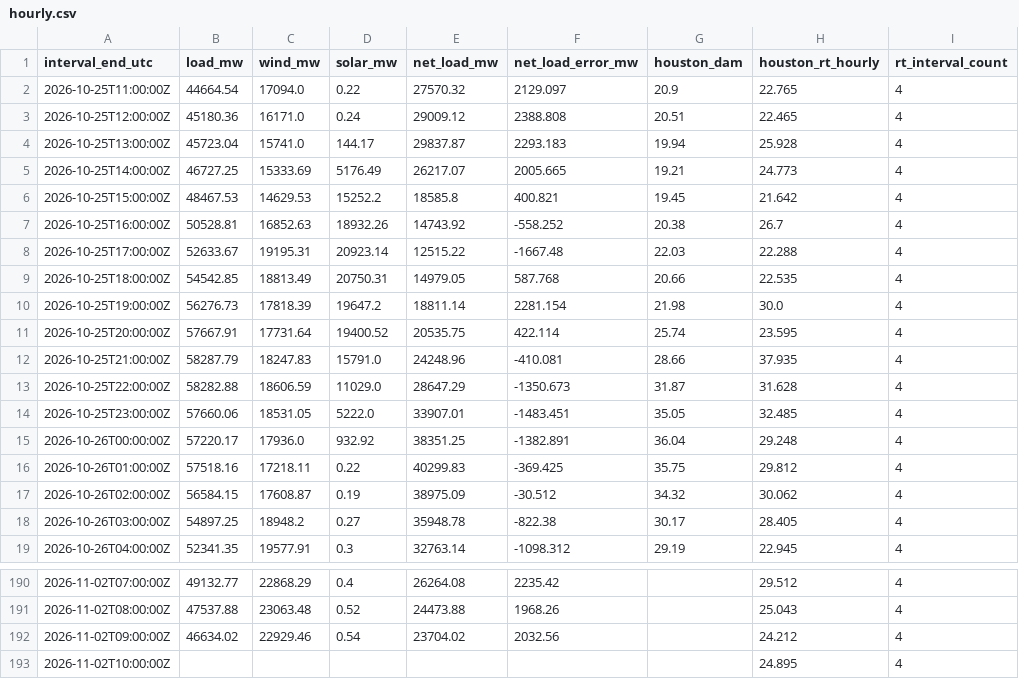
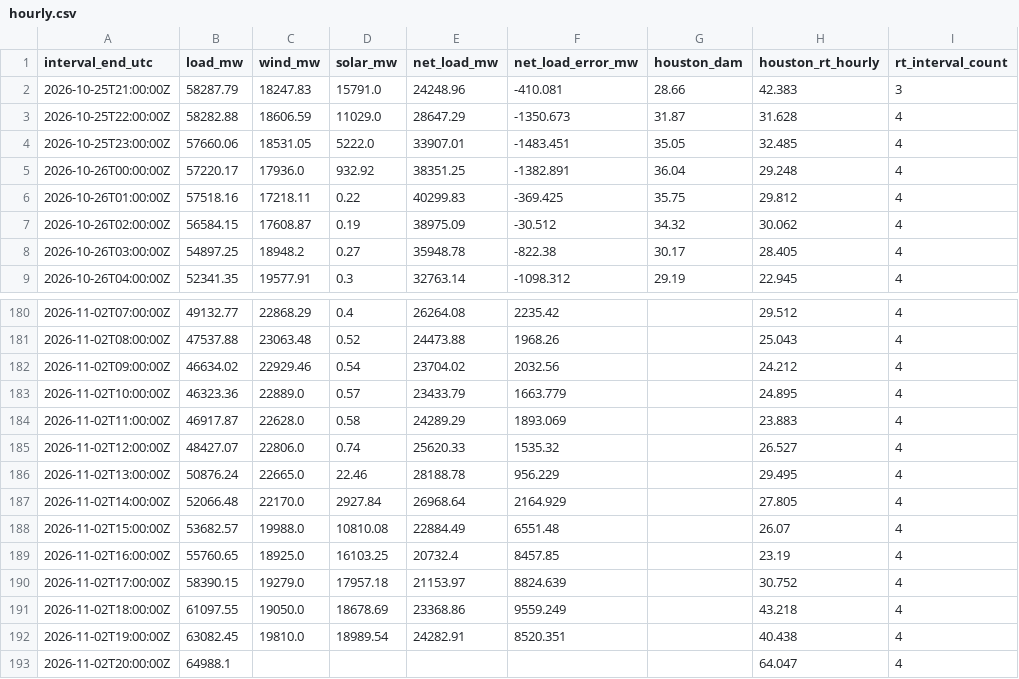
Before and after one commit to nikhilvinod23/ercot-market-dashboard, a CSV file: public/data/hourly.csv, drawn as a sheet; only a part is shown, gaps mark what is left out.

```diff
--- a/public/data/hourly.csv
+++ b/public/data/hourly.csv
@@ -1,13 +1,3 @@
 interval_end_utc,load_mw,wind_mw,solar_mw,net_load_mw,net_load_error_mw,houston_dam,houston_rt_hourly,rt_interval_count
-2026-10-25T11:00:00Z,44664.54,17094.0,0.22,27570.32,2129.097,20.9,22.765,4
-2026-10-25T12:00:00Z,45180.36,16171.0,0.24,29009.12,2388.808,20.51,22.465,4
-2026-10-25T13:00:00Z,45723.04,15741.0,144.17,29837.87,2293.183,19.94,25.928,4
-2026-10-25T14:00:00Z,46727.25,15333.69,5176.49,26217.07,2005.665,19.21,24.773,4
-2026-10-25T15:00:00Z,48467.53,14629.53,15252.2,18585.8,400.821,19.45,21.642,4
-2026-10-25T16:00:00Z,50528.81,16852.63,18932.26,14743.92,-558.252,20.38,26.7,4
-2026-10-25T17:00:00Z,52633.67,19195.31,20923.14,12515.22,-1667.48,22.03,22.288,4
-2026-10-25T18:00:00Z,54542.85,18813.49,20750.31,14979.05,587.768,20.66,22.535,4
-2026-10-25T19:00:00Z,56276.73,17818.39,19647.2,18811.14,2281.154,21.98,30.0,4
-2026-10-25T20:00:00Z,57667.91,17731.64,19400.52,20535.75,422.114,25.74,23.595,4
-2026-10-25T21:00:00Z,58287.79,18247.83,15791.0,24248.96,-410.081,28.66,37.935,4
+2026-10-25T21:00:00Z,58287.79,18247.83,15791.0,24248.96,-410.081,28.66,42.383,3
 2026-10-25T22:00:00Z,58282.88,18606.59,11029.0,28647.29,-1350.673,31.87,31.628,4
@@ -192,2 +182,12 @@ interval_end_utc,load_mw,wind_mw,solar_mw,net_load_mw,net_load_error_mw,houston_
 2026-11-02T09:00:00Z,46634.02,22929.46,0.54,23704.02,2032.56,,24.212,4
-2026-11-02T10:00:00Z,,,,,,,24.895,4
+2026-11-02T10:00:00Z,46323.36,22889.0,0.57,23433.79,1663.779,,24.895,4
+2026-11-02T11:00:00Z,46917.87,22628.0,0.58,24289.29,1893.069,,23.883,4
+2026-11-02T12:00:00Z,48427.07,22806.0,0.74,25620.33,1535.32,,26.527,4
+2026-11-02T13:00:00Z,50876.24,22665.0,22.46,28188.78,956.229,,29.495,4
+2026-11-02T14:00:00Z,52066.48,22170.0,2927.84,26968.64,2164.929,,27.805,4
+2026-11-02T15:00:00Z,53682.57,19988.0,10810.08,22884.49,6551.48,,26.07,4
+2026-11-02T16:00:00Z,55760.65,18925.0,16103.25,20732.4,8457.85,,23.19,4
+2026-11-02T17:00:00Z,58390.15,19279.0,17957.18,21153.97,8824.639,,30.752,4
+2026-11-02T18:00:00Z,61097.55,19050.0,18678.69,23368.86,9559.249,,43.218,4
+2026-11-02T19:00:00Z,63082.45,19810.0,18989.54,24282.91,8520.351,,40.438,4
+2026-11-02T20:00:00Z,64988.1,,,,,,64.047,4
```
Also changed, not shown: 57 other files.
